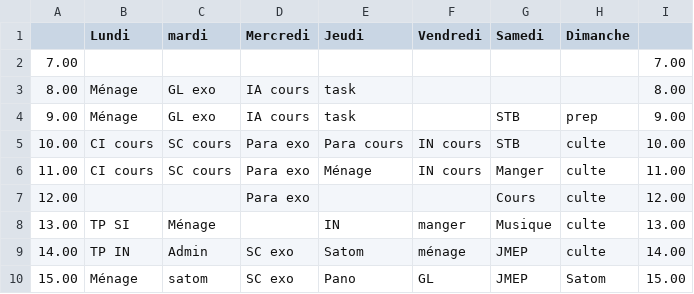
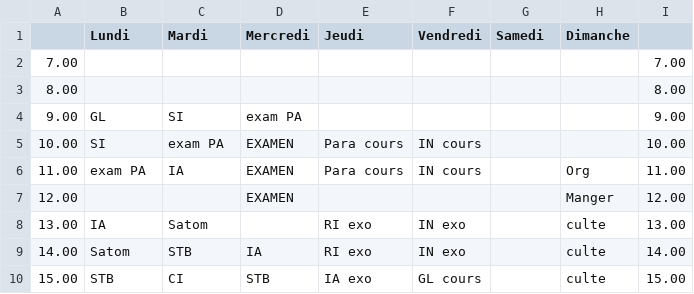
Before and after one commit to fabriceHategekimana/projet, a CSV file: task/Planning.csv, drawn as a sheet; only a part is shown; the diff covers the shown part only.

```diff
--- a/task/Planning.csv
+++ b/task/Planning.csv
@@ -1,10 +1,10 @@
-,Lundi,mardi,Mercredi,Jeudi,Vendredi,Samedi,Dimanche,,,,,
+,Lundi,Mardi,Mercredi,Jeudi,Vendredi,Samedi,Dimanche,,,,,
 7.00,,,,,,,,7.00,,,,
-8.00,Ménage,GL exo,IA cours,task,,,,8.00,,,,
-9.00,Ménage,GL exo,IA cours,task,,STB,prep,9.00,,,,
-10.00,CI cours,SC cours ,Para exo,Para cours,IN cours,STB,culte,10.00,,,,
-11.00,CI cours,SC cours ,Para exo,Ménage,IN cours,Manger,culte,11.00,,,,
-12.00,,,Para exo,,,Cours,culte,12.00,,,,
-13.00,TP SI,Ménage,,IN,manger,Musique,culte,13.00,,,,
-14.00,TP IN,Admin,SC exo ,Satom,ménage,JMEP,culte,14.00,,,,
-15.00,Ménage,satom,SC exo ,Pano,GL,JMEP,Satom,15.00,,,,
+8.00,,,,,,,,8.00,,,,
+9.00,GL,SI,exam PA,,,,,9.00,,,,
+10.00,SI,exam PA,EXAMEN,Para cours,IN cours,,,10.00,,,,
+11.00,exam PA,IA,EXAMEN,Para cours,IN cours,,Org,11.00,,,,
+12.00,,,EXAMEN,,,,Manger,12.00,,,,
+13.00,IA,Satom,,RI exo,IN exo,,culte,13.00,,,,
+14.00,Satom,STB,IA,RI exo,IN exo,,culte,14.00,,,,
+15.00,STB,CI,STB,IA exo,GL cours,,culte,15.00,,,,
```
Also changed, not shown: 10 added rows, 6 removed rows and 19 edited cells elsewhere in this file, 5 other files.
